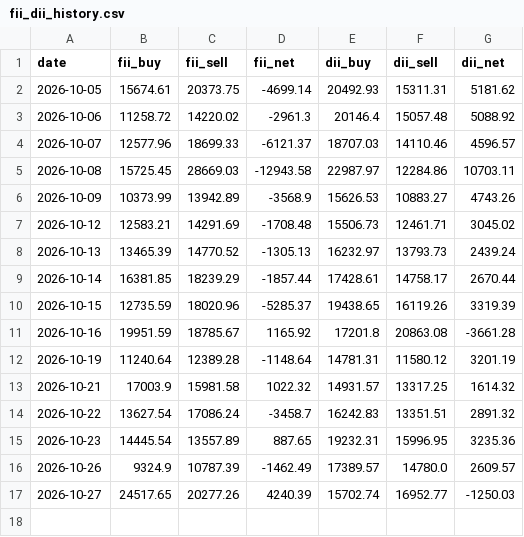
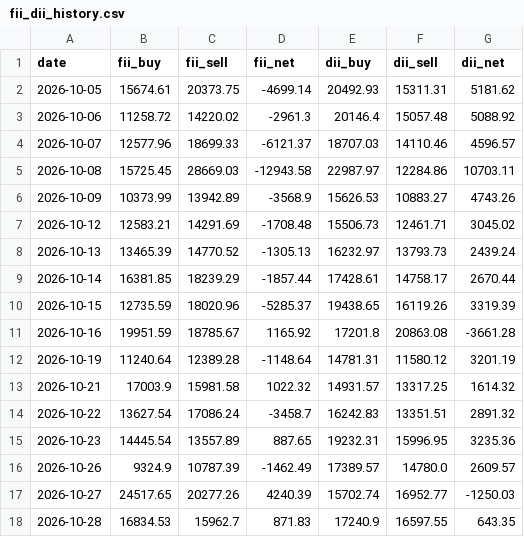
Before and after one commit to davidbook235-sketch/FIi-DIi, a CSV file: data/fii_dii_history.csv, drawn as a sheet; the diff names each change by its address in the sheet, - before the commit and + after, or states it on an @@ line.

Commit message:
scan data update

```diff
--- a/data/fii_dii_history.csv
+++ b/data/fii_dii_history.csv
+row 18: 2026-10-28 | 16834.53 | 15962.7 | 871.83 | 17240.9 | 16597.55 | 643.35
```
Also changed, not shown: 1 other file.
